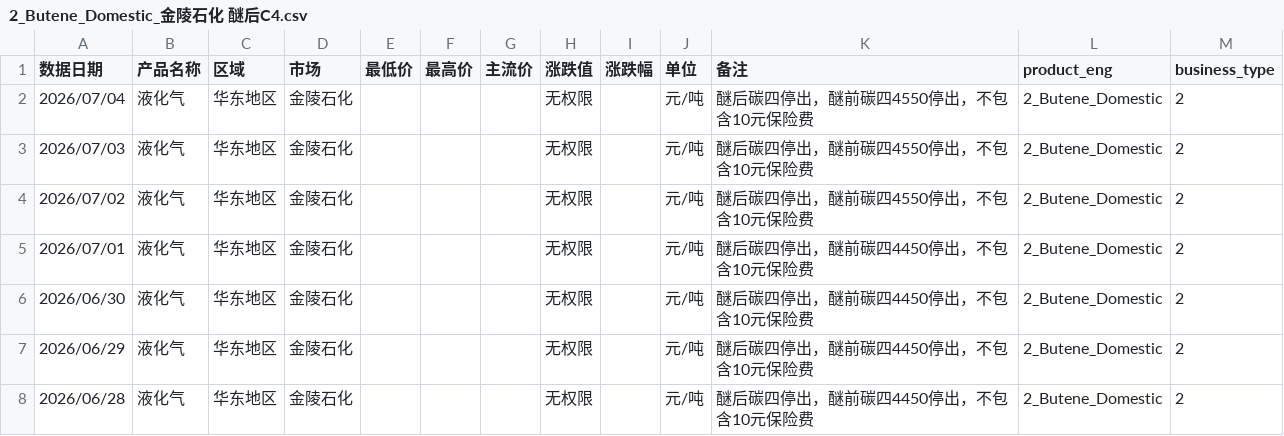
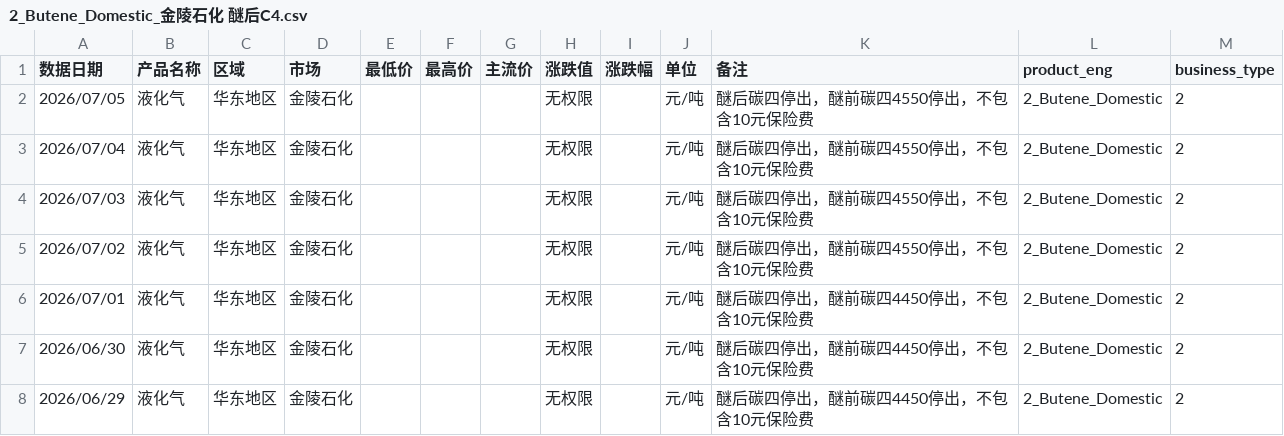
Before and after one commit to OuiamDAXX/DAXX-pricing-intel, a CSV file: data/2_Butene_Domestic_金陵石化 醚后C4.csv, drawn as a sheet; only a part is shown; the shorter side is filled out with more unchanged rows; the diff names each change by its address in the sheet, - before the commit and + after, or states it on an @@ line.

```diff
--- a/data/2_Butene_Domestic_金陵石化 醚后C4.csv
+++ b/data/2_Butene_Domestic_金陵石化 醚后C4.csv
+row 2: 2026/07/05 | 液化气 | 华东地区 | 金陵石化 |  |  |  | 无权限 |  | 元/吨 | 醚后碳四停出，醚前碳四4550停出，不包含10元保险费 | 2_Butene_Domestic | 2
```
Also changed, not shown: data/2_Butene_Domestic_上海石化 醚后C4.csv, data/2_Butene_Domestic_广州石化 醚后C4.csv, 54 other files.
